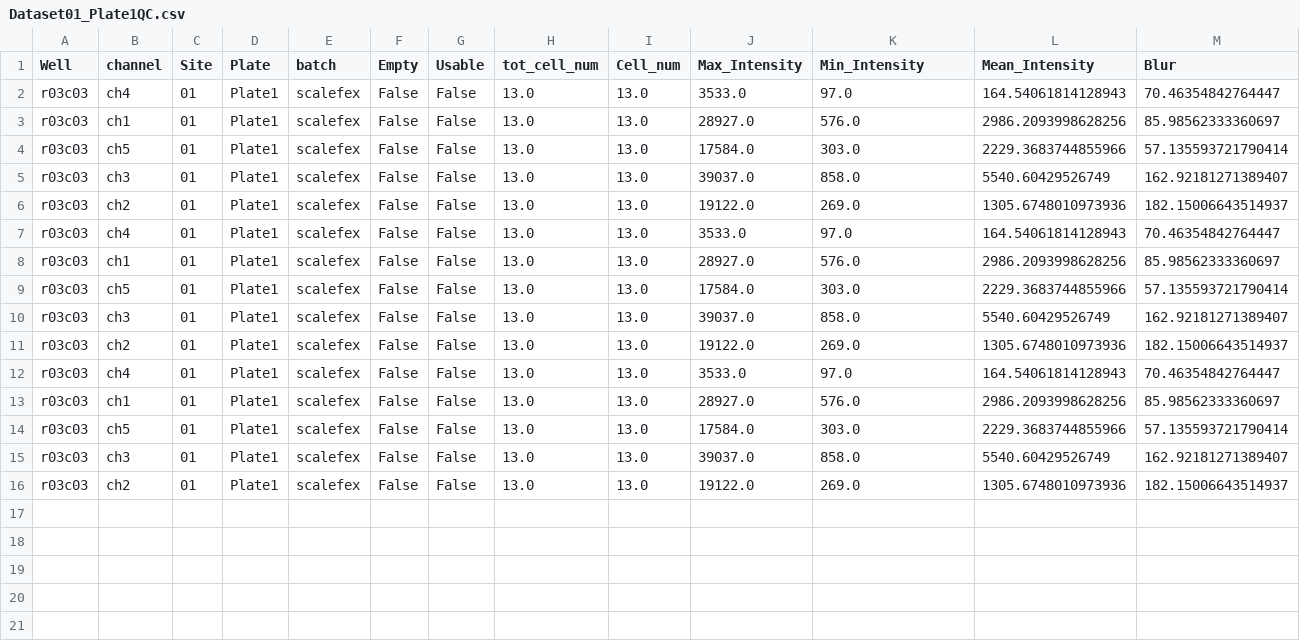
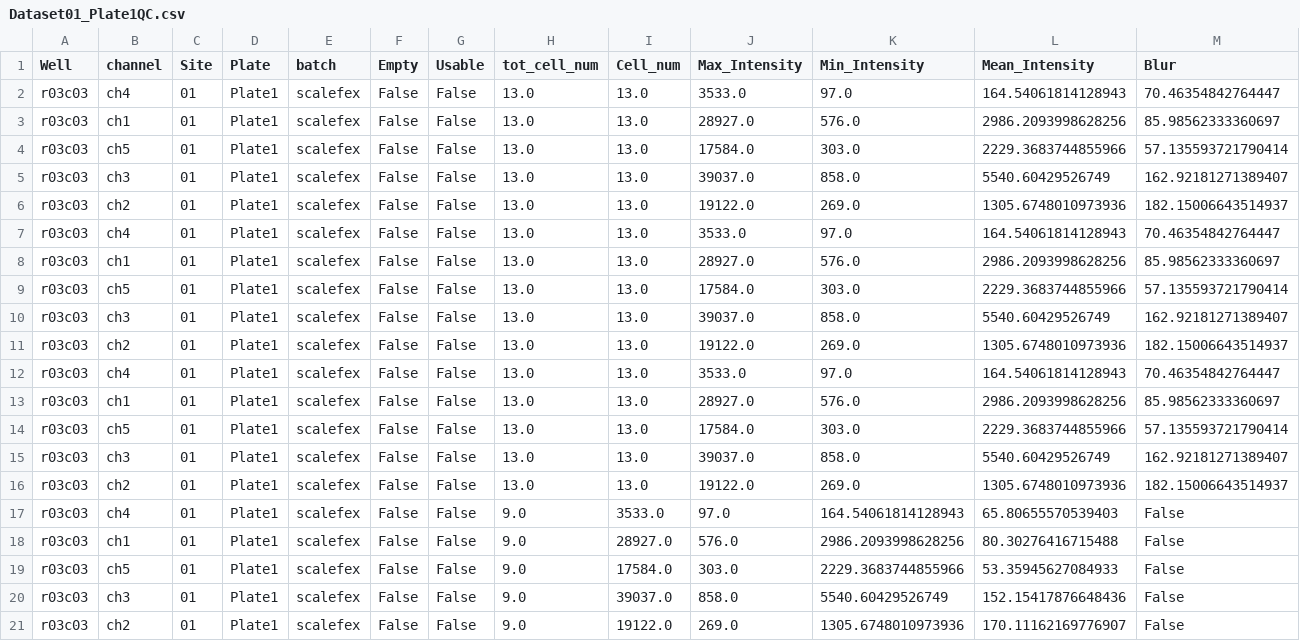
Before and after one commit to NYSCF/ScaleFEx, a CSV file: sample_data/output/QC_analysis/Dataset01_Plate1QC.csv, drawn as a sheet; only a part is shown; rows hold the shown columns only; the diff names each change by its address in the sheet, - before the commit and + after, or states it on an @@ line.

```diff
--- a/sample_data/output/QC_analysis/Dataset01_Plate1QC.csv
+++ b/sample_data/output/QC_analysis/Dataset01_Plate1QC.csv
+row 17: r03c03 | ch4 | 01 | Plate1 | scalefex | False | False | 9.0 | 3533.0 | 97.0 | 164.54061814128943 | 65.80655570539403 | False
+row 18: r03c03 | ch1 | 01 | Plate1 | scalefex | False | False | 9.0 | 28927.0 | 576.0 | 2986.2093998628256 | 80.30276416715488 | False
+row 19: r03c03 | ch5 | 01 | Plate1 | scalefex | False | False | 9.0 | 17584.0 | 303.0 | 2229.3683744855966 | 53.35945627084933 | False
+row 20: r03c03 | ch3 | 01 | Plate1 | scalefex | False | False | 9.0 | 39037.0 | 858.0 | 5540.60429526749 | 152.15417876648436 | False
+row 21: r03c03 | ch2 | 01 | Plate1 | scalefex | False | False | 9.0 | 19122.0 | 269.0 | 1305.6748010973936 | 170.11162169776907 | False
```
Also changed, not shown: 12 other files.
